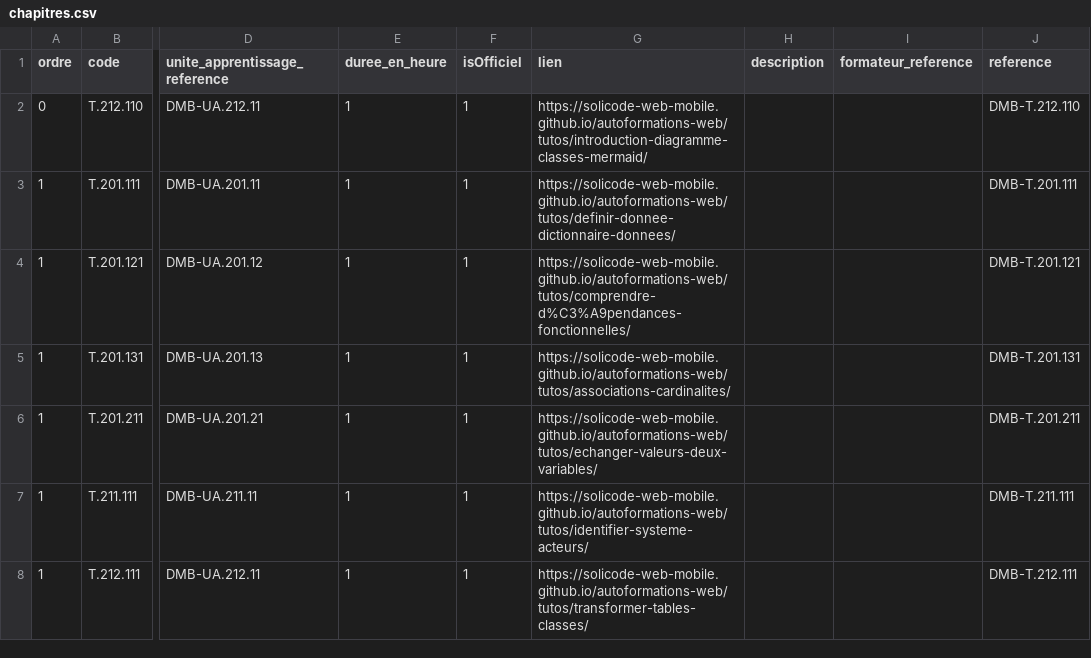
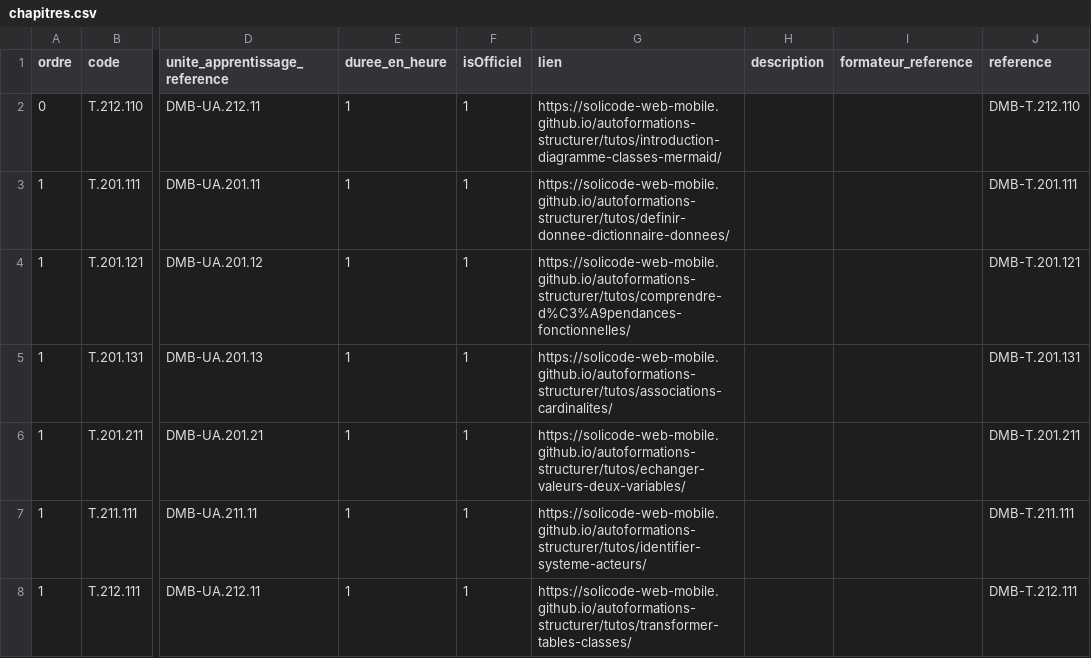
Before and after one commit to solicode-lms/app, a CSV file: modules/PkgCompetences/Database/data/chapitres.csv, drawn as a sheet; only a part is shown, gaps mark what is left out; the diff covers the shown part only; the diff names each change by its address in the sheet, - before the commit and + after, or states it on an @@ line.

Commit message:
save

```diff
--- a/modules/PkgCompetences/Database/data/chapitres.csv
+++ b/modules/PkgCompetences/Database/data/chapitres.csv
-G2 (lien): https://solicode-web-mobile.github.io/autoformations-web/tutos/introduction-diagramme-classes-mermaid/
+G2 (lien): https://solicode-web-mobile.github.io/autoformations-structurer/tutos/introduction-diagramme-classes-mermaid/
-G3 (lien): https://solicode-web-mobile.github.io/autoformations-web/tutos/definir-donnee-dictionnaire-donnees/
+G3 (lien): https://solicode-web-mobile.github.io/autoformations-structurer/tutos/definir-donnee-dictionnaire-donnees/
-G4 (lien): https://solicode-web-mobile.github.io/autoformations-web/tutos/comprendre-d%C3%A9pendances-fonctionnelles/
+G4 (lien): https://solicode-web-mobile.github.io/autoformations-structurer/tutos/comprendre-d%C3%A9pendances-fonctionnelles/
-G5 (lien): https://solicode-web-mobile.github.io/autoformations-web/tutos/associations-cardinalites/
+G5 (lien): https://solicode-web-mobile.github.io/autoformations-structurer/tutos/associations-cardinalites/
-G6 (lien): https://solicode-web-mobile.github.io/autoformations-web/tutos/echanger-valeurs-deux-variables/
+G6 (lien): https://solicode-web-mobile.github.io/autoformations-structurer/tutos/echanger-valeurs-deux-variables/
-G7 (lien): https://solicode-web-mobile.github.io/autoformations-web/tutos/identifier-systeme-acteurs/
+G7 (lien): https://solicode-web-mobile.github.io/autoformations-structurer/tutos/identifier-systeme-acteurs/
-G8 (lien): https://solicode-web-mobile.github.io/autoformations-web/tutos/transformer-tables-classes/
+G8 (lien): https://solicode-web-mobile.github.io/autoformations-structurer/tutos/transformer-tables-classes/
```
Also changed, not shown: 43 edited cells elsewhere in this file.
